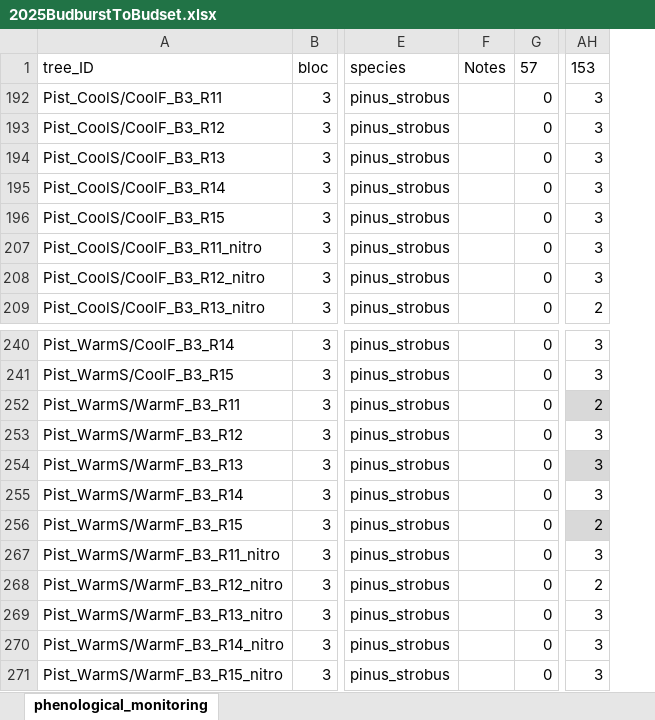
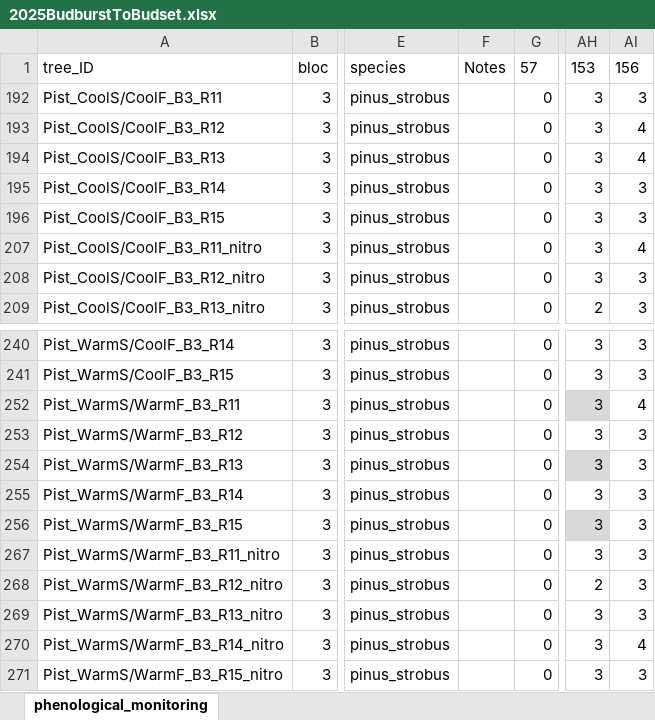
Before and after one commit to christophe-rd/fuelinex, an Excel workbook: data/monitoringPhenology/2025BudburstToBudset.xlsx, sheet phenological_monitoring, drawn as a sheet; only a part is shown, gaps mark what is left out; values as stored, in another font and other column widths than the file's, no borders; table styles not drawn; removed rows and columns are numbered as before the commit, all else as after; the diff covers the shown part only; the diff names each change by its address in the sheet, - before the commit and + after, or states it on an @@ line.

```diff
--- a/data/monitoringPhenology/2025BudburstToBudset.xlsx (sheet phenological_monitoring)
+++ b/data/monitoringPhenology/2025BudburstToBudset.xlsx (sheet phenological_monitoring)
-column F, row 1: Notes
+column F, row 1: Notes
+column AI, rows 1-209: 156 | 3 | 4 | 4 | 3 | 3 | 4 | 3 | 3; rows 240-271: 3 | 3 | 4 | 3 | 3 | 3 | 3 | 3 | 3 | 3 | 4 | 3
-AH252: 2
+AH252: 3
-AH256: 2
+AH256: 3
```
Also changed, not shown: 29 hidden or unhidden rows elsewhere in this sheet, hidden cells, data/monitoringShootElongation/2025ShootElongation.xlsx, 1 other file.
